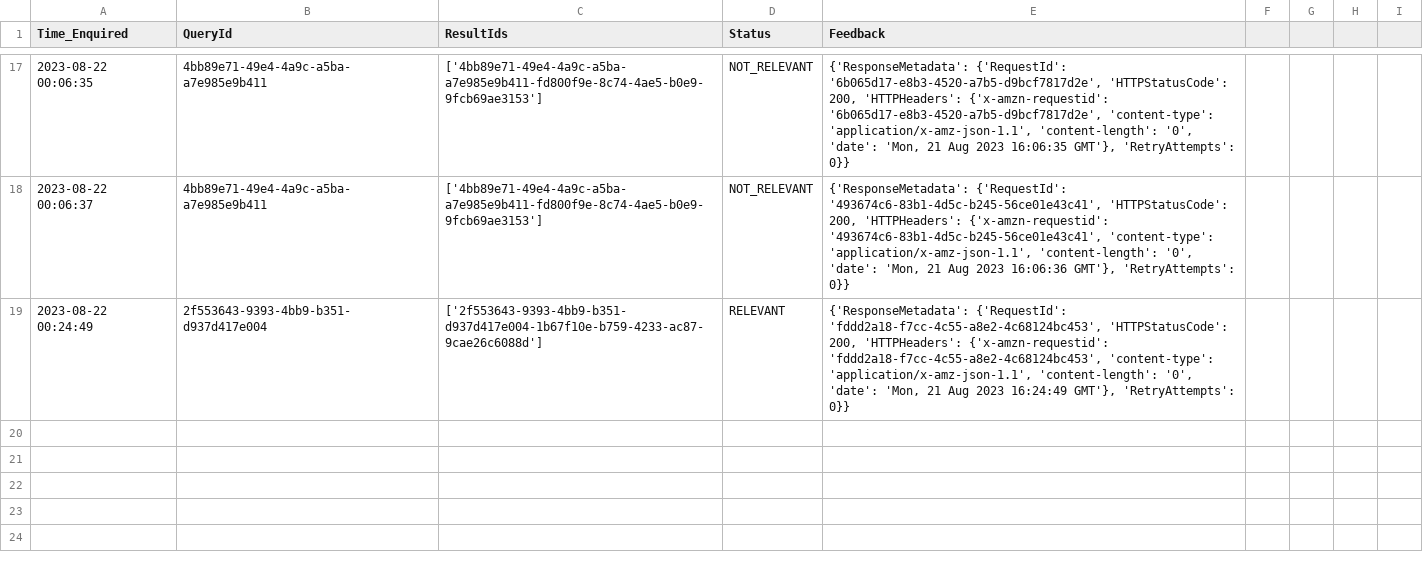
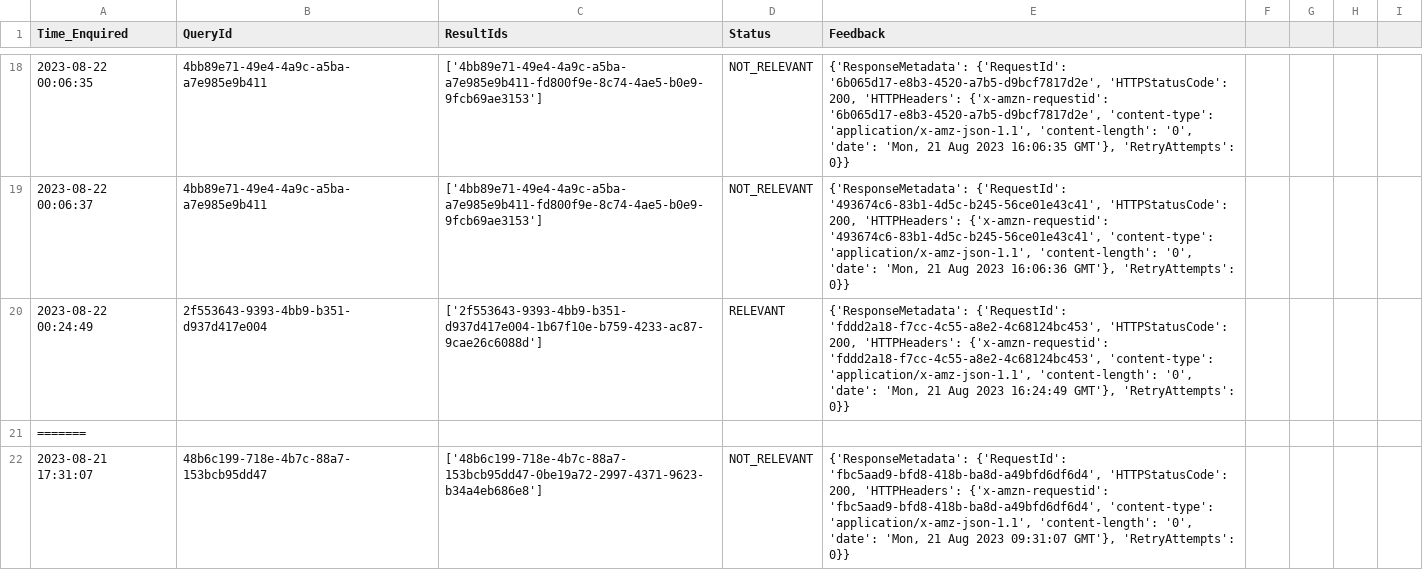
Before and after one commit to anikalthh/workpass_chatbot, a CSV file: app/prev_records/feedback.csv, drawn as a sheet; only a part is shown, gaps mark what is left out; the diff covers the shown part only; the diff names each change by its address in the sheet, - before the commit and + after, or states it on an @@ line.

```diff
--- a/app/prev_records/feedback.csv
+++ b/app/prev_records/feedback.csv
+row 21: =======
+row 22: 2023-08-21 17:31:07 | 48b6c199-718e-4b7c-88a7-153bcb95dd47 | ['48b6c199-718e-4b7c-88a7-153bcb95dd47-0be19a72-2997-4371-9623-b34a4eb686e8'] | NOT_RELEVANT | {'ResponseMetadata': {'RequestId': 'fbc5aad9-bfd8-418b-ba8d-a49bfd6df6d4', 'HTTPStatusCode': 200, 'HTTPHeaders': {'x-amzn-requestid': 'fbc5aad9-bfd8-418b-ba8d-a49bfd6df6d4', 'content-type': 'application/x-amz-json-1.1', 'content-length': '0', 'date': 'Mon, 21 Aug 2023 09:31:07 GMT'}, 'RetryAttempts': 0}}
```
Also changed, not shown: 3 added rows elsewhere in this file, 2 other files.
